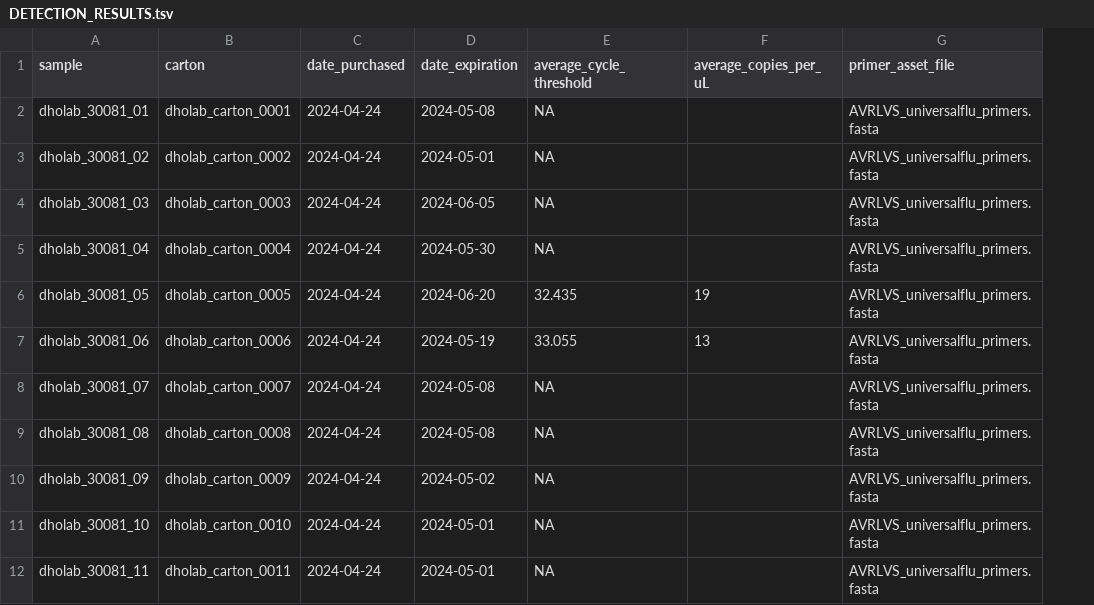
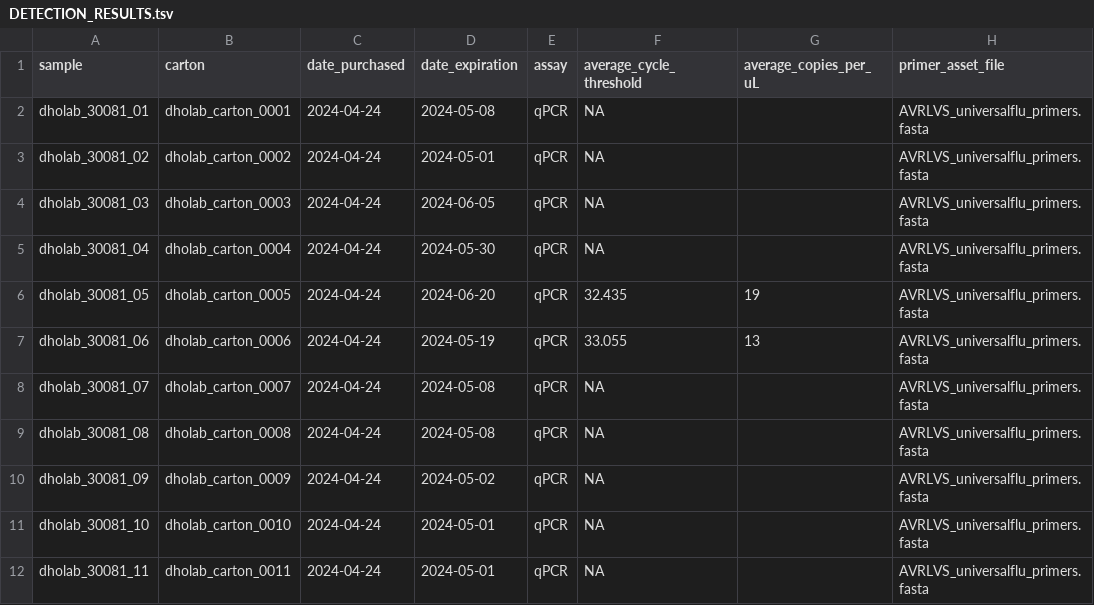
Before and after one commit to dholab/dairy-hpai-monitoring, a TSV file: DETECTION_RESULTS.tsv, drawn as a sheet; only a part is shown; the diff names each change by its address in the sheet, - before the commit and + after, or states it on an @@ line.

```diff
--- a/DETECTION_RESULTS.tsv
+++ b/DETECTION_RESULTS.tsv
+column E (assay), rows 2-12: all qPCR
```
Also changed, not shown: assets/proposal_template.tsv, 2 other files.
